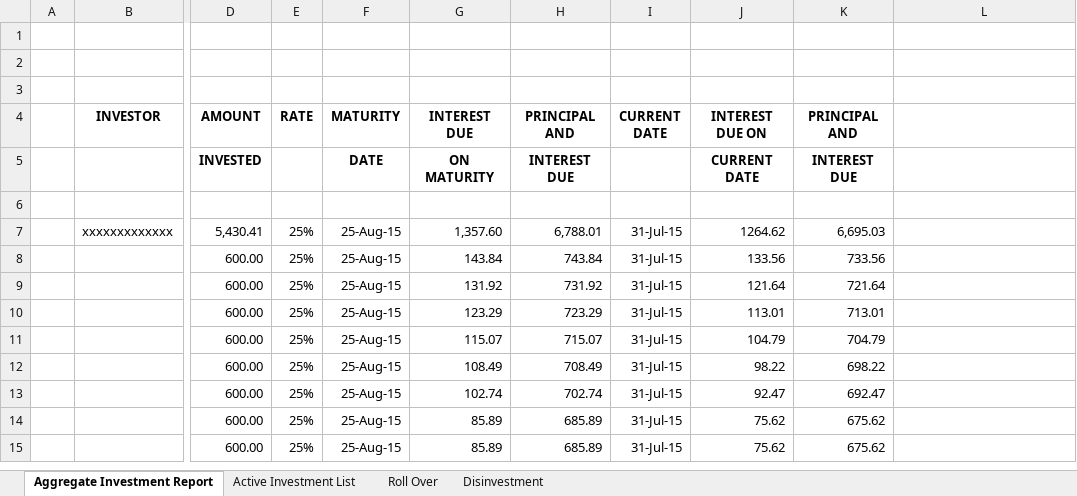
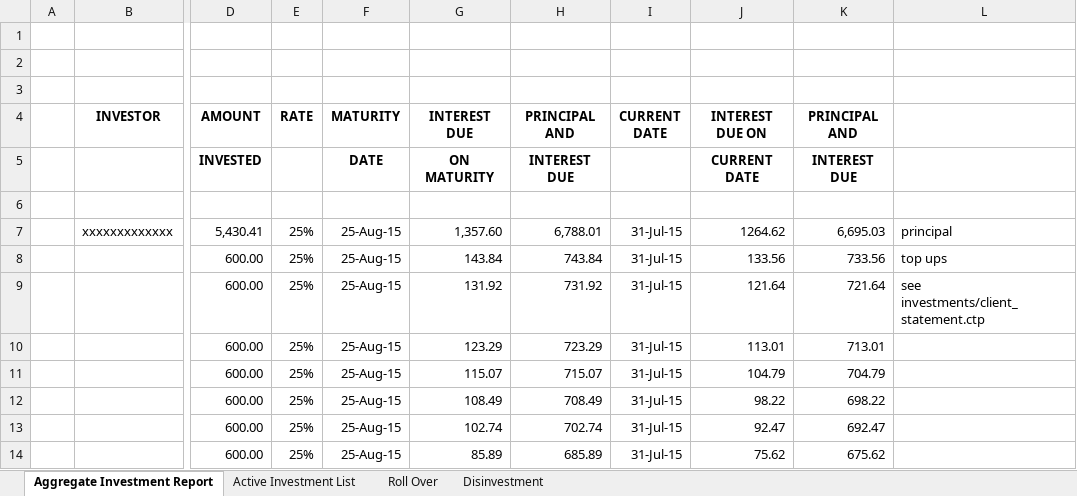
Before and after one commit to qwickmalik/parkstone, an Excel workbook: 1parkstone_tech_specs/new reports/Maturity List 2015 V1 QuickFusion.xlsx, sheet Aggregate Investment Report, drawn as a sheet; only a part is shown, gaps mark what is left out; the shorter side is filled out with more unchanged rows; values as stored, in another font and other column widths than the file's, no borders; the diff names each change by its address in the sheet, - before the commit and + after, or states it on an @@ line.

```diff
--- a/1parkstone_tech_specs/new reports/Maturity List 2015 V1 QuickFusion.xlsx (sheet Aggregate Investment Report)
+++ b/1parkstone_tech_specs/new reports/Maturity List 2015 V1 QuickFusion.xlsx (sheet Aggregate Investment Report)
-L7: (empty)
+L7: principal
-L8: (empty)
+L8: top ups
-L9: (empty)
+L9: see investments/client_statement.ctp
```
Also changed, not shown: 2 other files.
